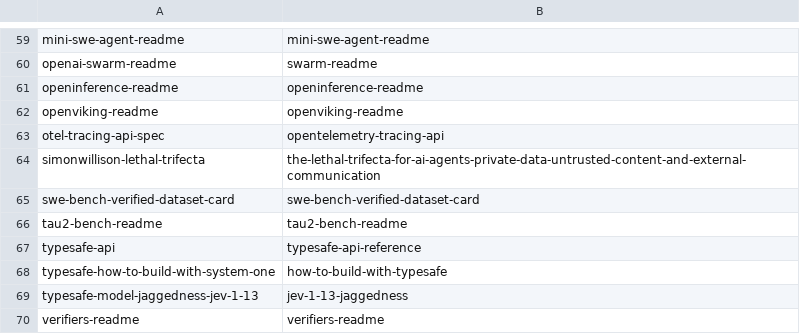
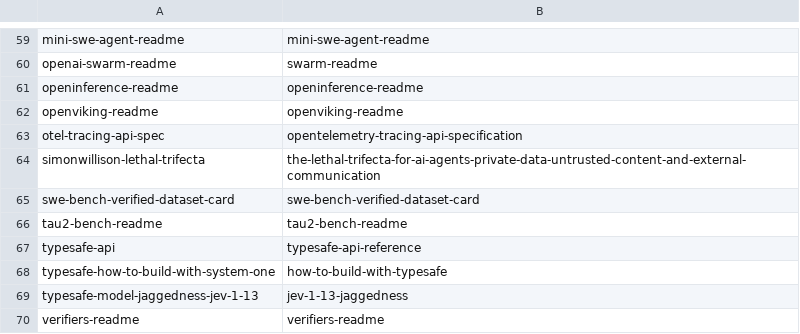
Before and after one commit to pearson-tfl/llm_wiki, a TSV file: scripts/estate/ext-rename/ext-rename-map.tsv, drawn as a sheet; only a part is shown, gaps mark what is left out.

```diff
--- a/scripts/estate/ext-rename/ext-rename-map.tsv
+++ b/scripts/estate/ext-rename/ext-rename-map.tsv
@@ -62,3 +62,3 @@ openinference-readme	openinference-readme
 openviking-readme	openviking-readme
-otel-tracing-api-spec	opentelemetry-tracing-api
+otel-tracing-api-spec	opentelemetry-tracing-api-specification
 simonwillison-lethal-trifecta	the-lethal-trifecta-for-ai-agents-private-data-untrusted-content-and-external-communication
```
